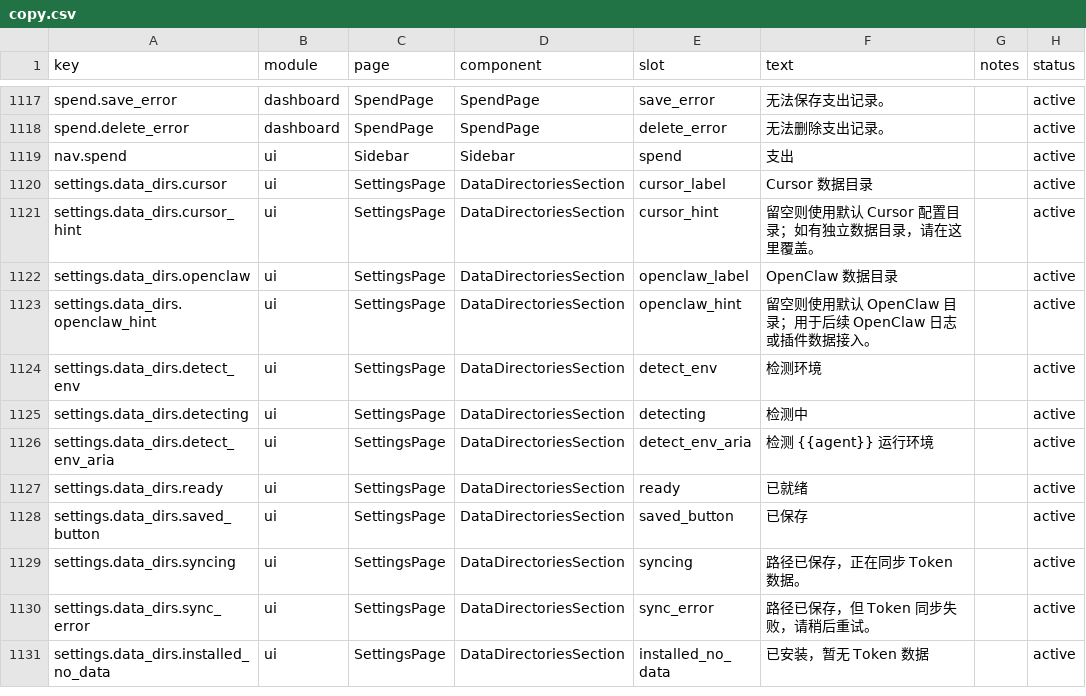
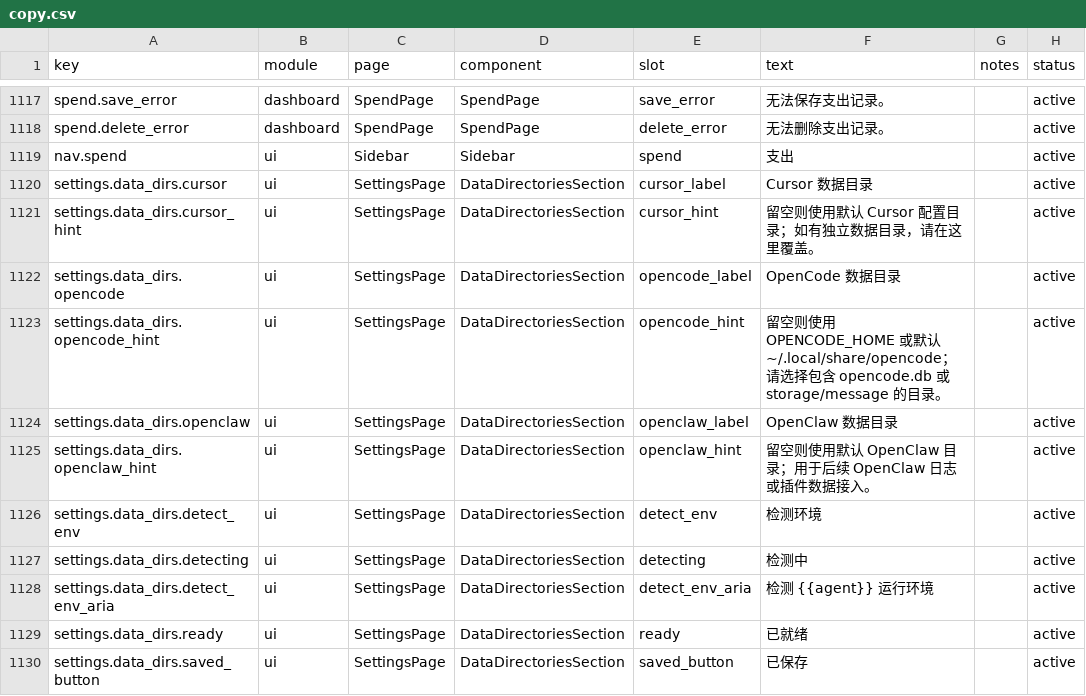
Before and after one commit to muxunson-9677/token-eyes, a CSV file: dashboard/src/content/copy.csv, drawn as a sheet; only a part is shown, gaps mark what is left out; the shorter side is filled out with more unchanged rows; the diff names each change by its address in the sheet, - before the commit and + after, or states it on an @@ line.

Commit message:
feat: add opencode directory and token limits

```diff
--- a/dashboard/src/content/copy.csv
+++ b/dashboard/src/content/copy.csv
+row 1122: settings.data_dirs.opencode | ui | SettingsPage | DataDirectoriesSection | opencode_label | OpenCode 数据目录 |  | active
+row 1123: settings.data_dirs.opencode_hint | ui | SettingsPage | DataDirectoriesSection | opencode_hint | 留空则使用 OPENCODE_HOME 或默认 ~/.local/share/opencode；请选择包含 opencode.db 或 storage/message 的目录。 |  | active
```
Also changed, not shown: 13 other files.
